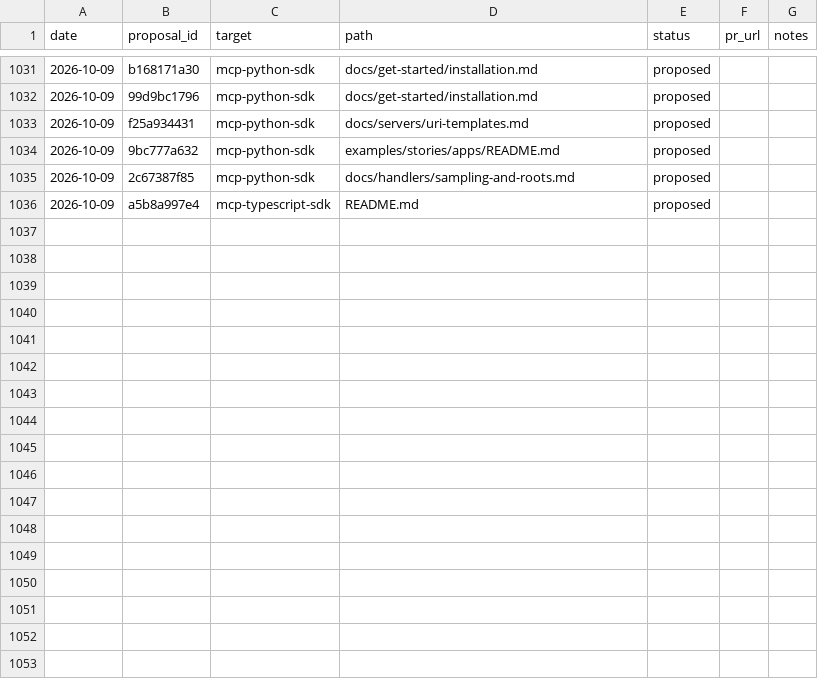
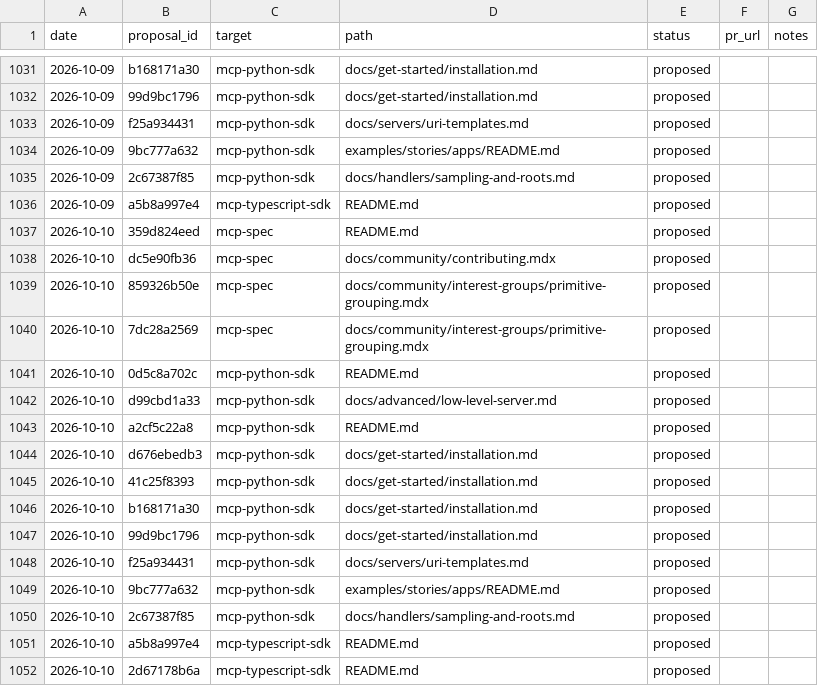
Before and after one commit to grzetich/doc-qual-eval, a CSV file: reports/ledger.csv, drawn as a sheet; only a part is shown, gaps mark what is left out.

```diff
--- a/reports/ledger.csv
+++ b/reports/ledger.csv
@@ -1036 +1036,17 @@ date,proposal_id,target,path,status,pr_url,notes
 2026-10-09,a5b8a997e4,mcp-typescript-sdk,README.md,proposed,,
+2026-10-10,359d824eed,mcp-spec,README.md,proposed,,
+2026-10-10,dc5e90fb36,mcp-spec,docs/community/contributing.mdx,proposed,,
+2026-10-10,859326b50e,mcp-spec,docs/community/interest-groups/primitive-grouping.mdx,proposed,,
+2026-10-10,7dc28a2569,mcp-spec,docs/community/interest-groups/primitive-grouping.mdx,proposed,,
+2026-10-10,0d5c8a702c,mcp-python-sdk,README.md,proposed,,
+2026-10-10,d99cbd1a33,mcp-python-sdk,docs/advanced/low-level-server.md,proposed,,
+2026-10-10,a2cf5c22a8,mcp-python-sdk,README.md,proposed,,
+2026-10-10,d676ebedb3,mcp-python-sdk,docs/get-started/installation.md,proposed,,
+2026-10-10,41c25f8393,mcp-python-sdk,docs/get-started/installation.md,proposed,,
+2026-10-10,b168171a30,mcp-python-sdk,docs/get-started/installation.md,proposed,,
+2026-10-10,99d9bc1796,mcp-python-sdk,docs/get-started/installation.md,proposed,,
+2026-10-10,f25a934431,mcp-python-sdk,docs/servers/uri-templates.md,proposed,,
+2026-10-10,9bc777a632,mcp-python-sdk,examples/stories/apps/README.md,proposed,,
+2026-10-10,2c67387f85,mcp-python-sdk,docs/handlers/sampling-and-roots.md,proposed,,
+2026-10-10,a5b8a997e4,mcp-typescript-sdk,README.md,proposed,,
+2026-10-10,2d67178b6a,mcp-typescript-sdk,README.md,proposed,,
```
Also changed, not shown: 18 other files.
